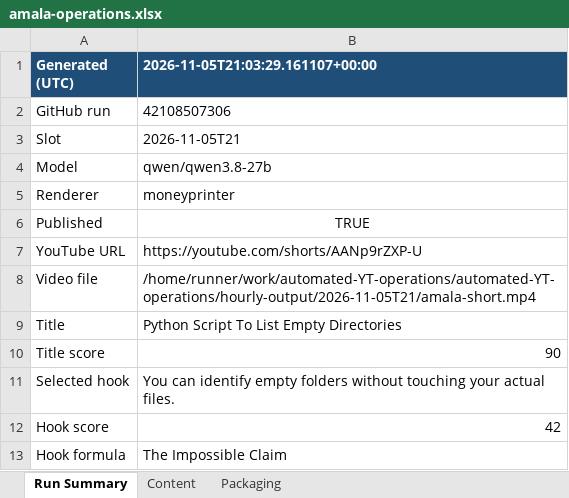
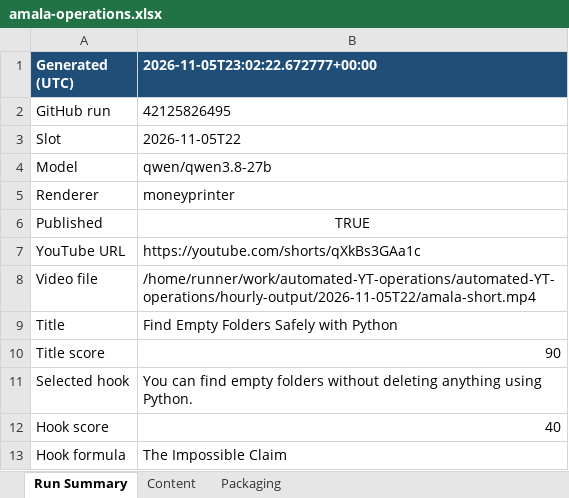
Before and after one commit to amalraj020-a11y/automated-YT-operations, an Excel workbook: reports/latest/amala-operations.xlsx, sheet Run Summary, drawn as a sheet; values as stored, in another font and other column widths than the file's, no borders; the diff names each change by its address in the sheet, - before the commit and + after, or states it on an @@ line.

```diff
--- a/reports/latest/amala-operations.xlsx (sheet Run Summary)
+++ b/reports/latest/amala-operations.xlsx (sheet Run Summary)
-B1: 2026-11-05T21:03:29.161107+00:00
+B1: 2026-11-05T23:02:22.672777+00:00
-B2 (2026-11-05T23:02:22.672777+00:00): 42108507306
+B2 (2026-11-05T23:02:22.672777+00:00): 42125826495
-B3 (2026-11-05T23:02:22.672777+00:00): 2026-11-05T21
+B3 (2026-11-05T23:02:22.672777+00:00): 2026-11-05T22
-B7 (2026-11-05T23:02:22.672777+00:00): https://youtube.com/shorts/AANp9rZXP-U
+B7 (2026-11-05T23:02:22.672777+00:00): https://youtube.com/shorts/qXkBs3GAa1c
-B8 (2026-11-05T23:02:22.672777+00:00): /home/runner/work/automated-YT-operations/automated-YT-operations/hourly-output/2026-11-05T21/amala-short.mp4
+B8 (2026-11-05T23:02:22.672777+00:00): /home/runner/work/automated-YT-operations/automated-YT-operations/hourly-output/2026-11-05T22/amala-short.mp4
-B9 (2026-11-05T23:02:22.672777+00:00): Python Script To List Empty Directories
+B9 (2026-11-05T23:02:22.672777+00:00): Find Empty Folders Safely with Python
-B11 (2026-11-05T23:02:22.672777+00:00): You can identify empty folders without touching your actual files.
+B11 (2026-11-05T23:02:22.672777+00:00): You can find empty folders without deleting anything using Python.
-B12 (2026-11-05T23:02:22.672777+00:00): 42
+B12 (2026-11-05T23:02:22.672777+00:00): 40
```
Also changed, not shown: sheet Content, sheet Packaging.
